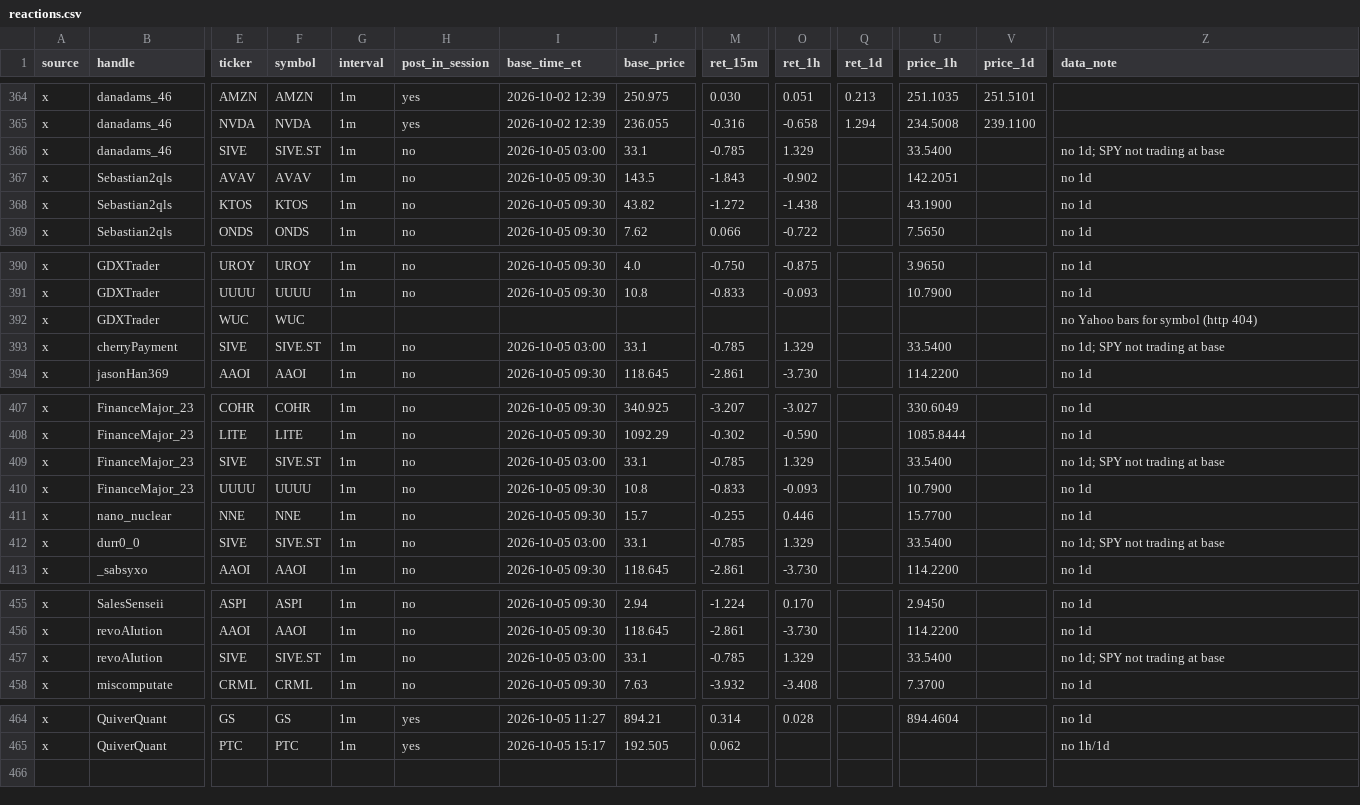
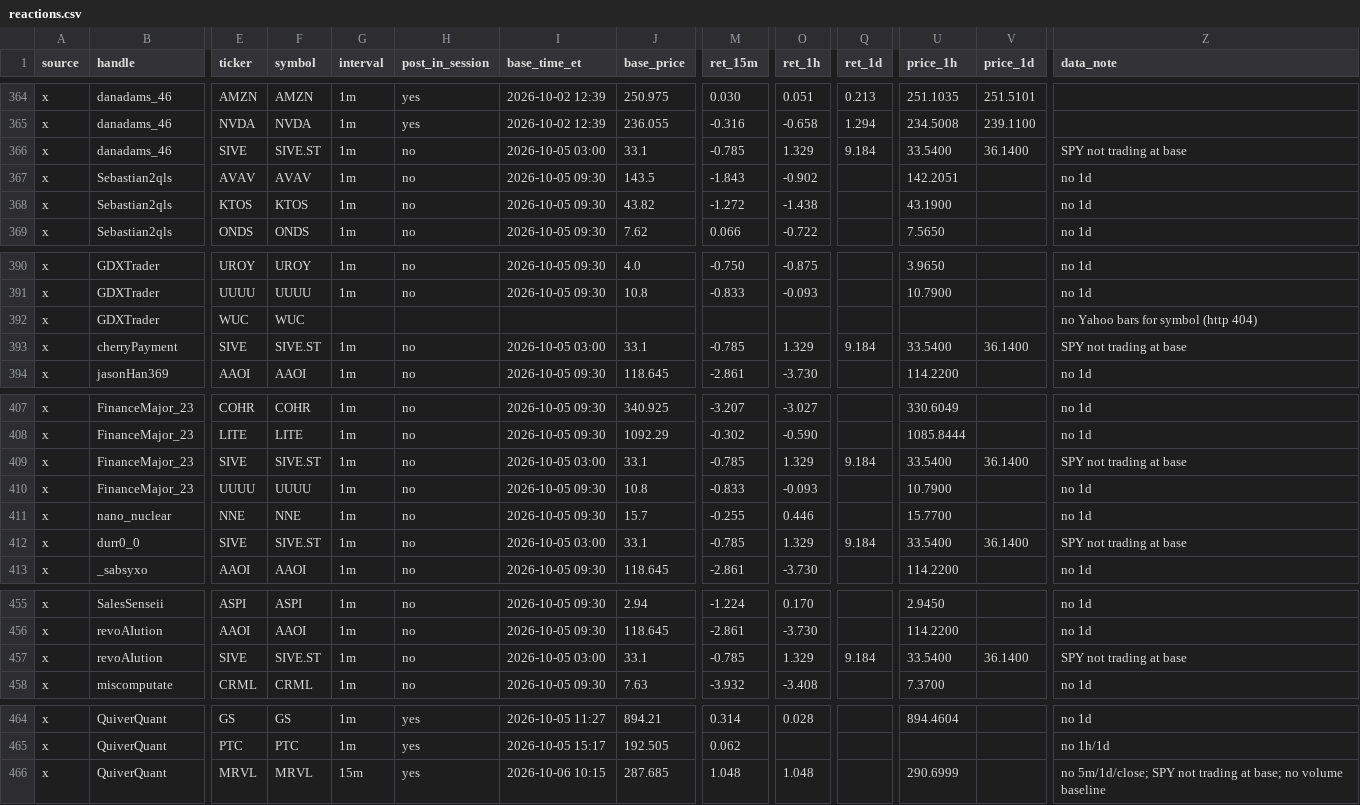
Before and after one commit to nikdep/market-dash-lkoa20, a CSV file: api/reactions.csv, drawn as a sheet; only a part is shown, gaps mark what is left out; rows hold the shown columns only; the diff names each change by its address in the sheet, - before the commit and + after, or states it on an @@ line.

```diff
--- a/api/reactions.csv
+++ b/api/reactions.csv
-Q366 (ret_1d): (empty)
+Q366 (ret_1d): 9.184
-V366 (price_1d): (empty)
+V366 (price_1d): 36.1400
-Z366 (data_note): no 1d; SPY not trading at base
+Z366 (data_note): SPY not trading at base
-Q393 (ret_1d): (empty)
+Q393 (ret_1d): 9.184
-V393 (price_1d): (empty)
+V393 (price_1d): 36.1400
-Z393 (data_note): no 1d; SPY not trading at base
+Z393 (data_note): SPY not trading at base
-Q409 (ret_1d): (empty)
+Q409 (ret_1d): 9.184
-V409 (price_1d): (empty)
+V409 (price_1d): 36.1400
-Z409 (data_note): no 1d; SPY not trading at base
+Z409 (data_note): SPY not trading at base
-Q412 (ret_1d): (empty)
+Q412 (ret_1d): 9.184
-V412 (price_1d): (empty)
+V412 (price_1d): 36.1400
-Z412 (data_note): no 1d; SPY not trading at base
+Z412 (data_note): SPY not trading at base
-Q457 (ret_1d): (empty)
+Q457 (ret_1d): 9.184
-V457 (price_1d): (empty)
+V457 (price_1d): 36.1400
-Z457 (data_note): no 1d; SPY not trading at base
+Z457 (data_note): SPY not trading at base
+row 466: x | QuiverQuant | MRVL | MRVL | 15m | yes | 2026-10-06 10:15 | 287.685 | 1.048 | 1.048 |  | 290.6999 |  | no 5m/1d/close; SPY not trading at base; no volume baseline
```
Also changed, not shown: api/candidates.csv, api/handles.csv, 8 other files.
